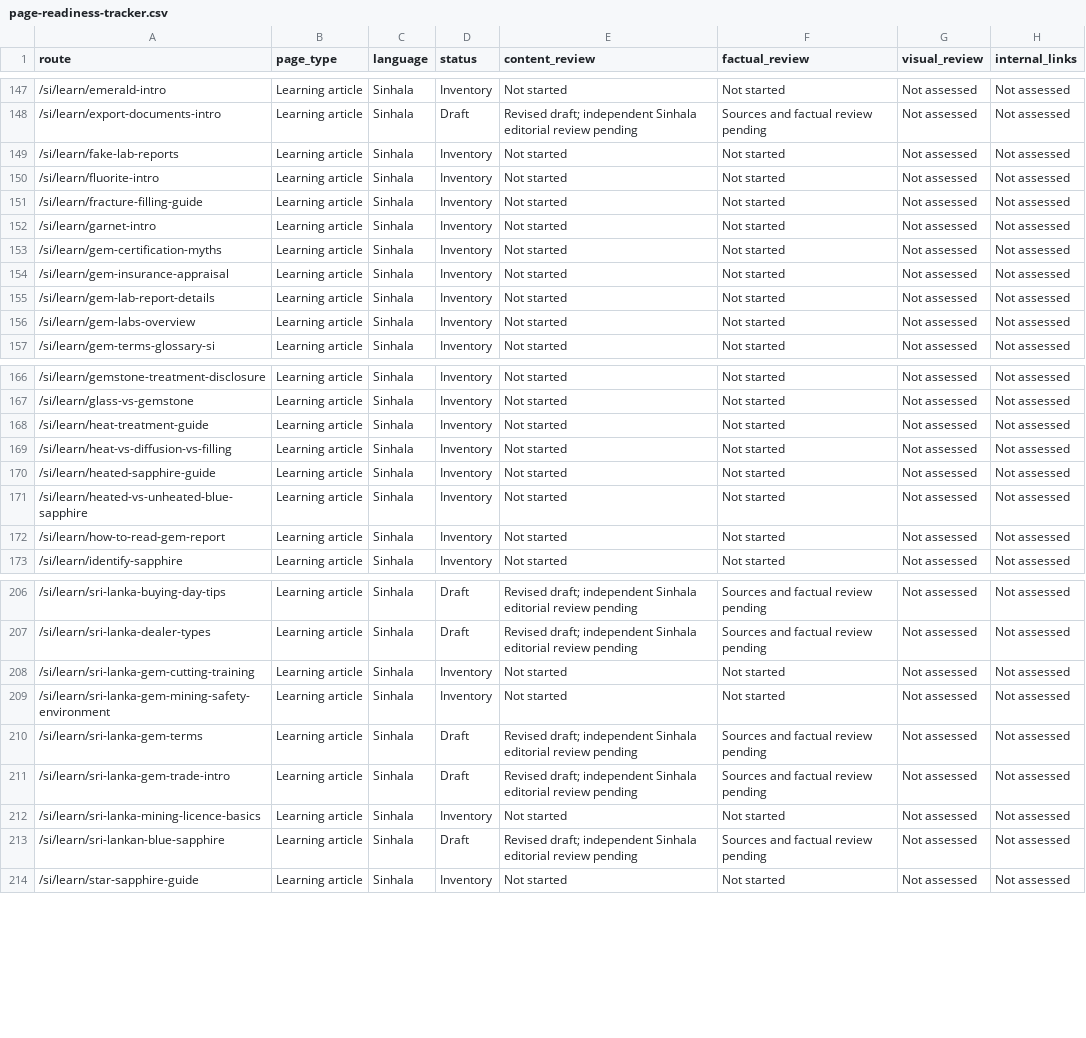
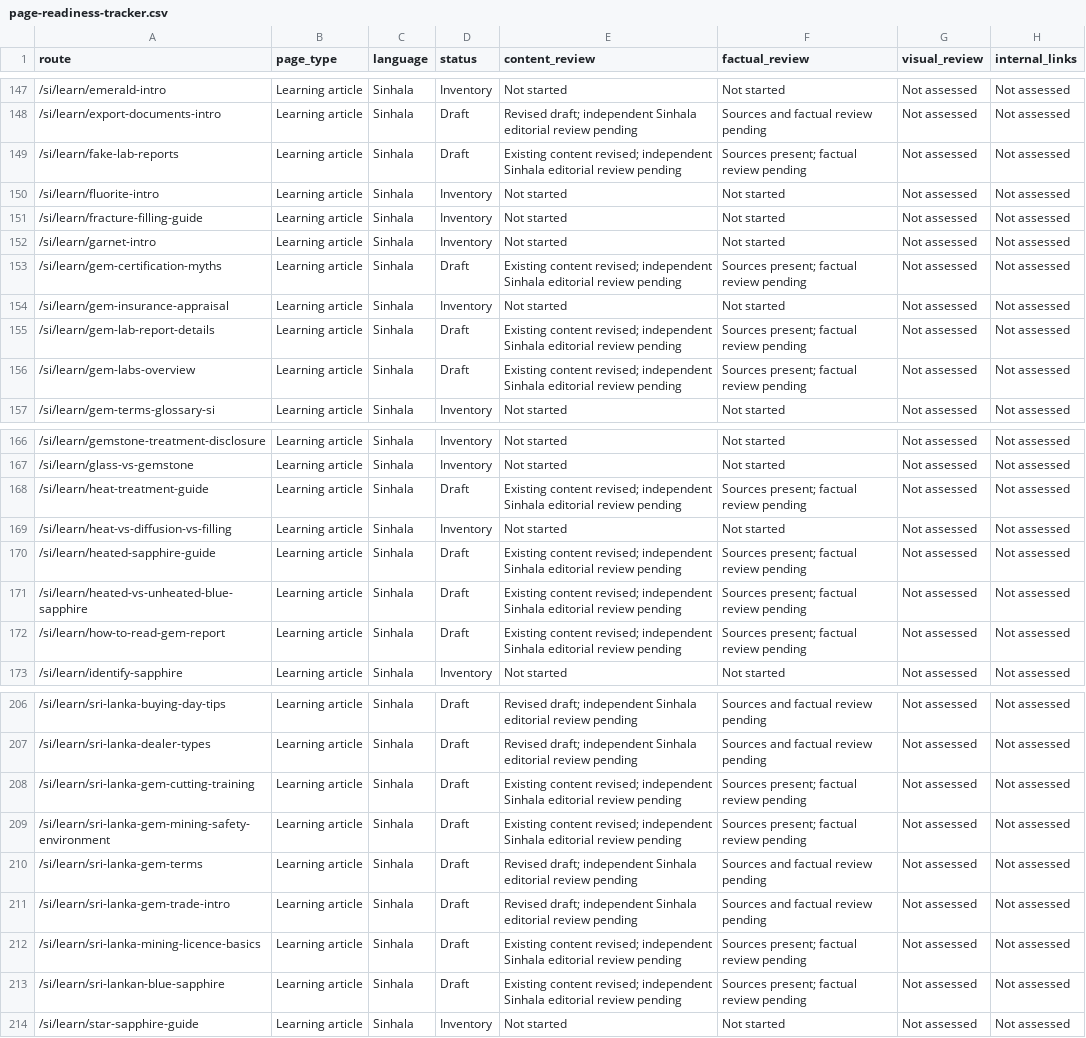
Before and after one commit to LinukaBandara/GemologyX, a CSV file: docs/page-readiness-tracker.csv, drawn as a sheet; only a part is shown, gaps mark what is left out; the diff covers the shown part only; the diff names each change by its address in the sheet, - before the commit and + after, or states it on an @@ line.

Commit message:
docs: correct content readiness states

```diff
--- a/docs/page-readiness-tracker.csv
+++ b/docs/page-readiness-tracker.csv
-D149 (status): Inventory
+D149 (status): Draft
-E149 (content_review): Not started
+E149 (content_review): Existing content revised; independent Sinhala editorial review pending
-F149 (factual_review): Not started
+F149 (factual_review): Sources present; factual review pending
-D153 (status): Inventory
+D153 (status): Draft
-E153 (content_review): Not started
+E153 (content_review): Existing content revised; independent Sinhala editorial review pending
-F153 (factual_review): Not started
+F153 (factual_review): Sources present; factual review pending
-D155:D156 (status): Inventory
+D155:D156 (status): Draft
-E155:E156 (content_review): Not started
+E155:E156 (content_review): Existing content revised; independent Sinhala editorial review pending
-F155:F156 (factual_review): Not started
+F155:F156 (factual_review): Sources present; factual review pending
-D168 (status): Inventory
+D168 (status): Draft
-E168 (content_review): Not started
+E168 (content_review): Existing content revised; independent Sinhala editorial review pending
-F168 (factual_review): Not started
+F168 (factual_review): Sources present; factual review pending
-D170:D172 (status): Inventory
+D170:D172 (status): Draft
-E170:E172 (content_review): Not started
+E170:E172 (content_review): Existing content revised; independent Sinhala editorial review pending
-F170:F172 (factual_review): Not started
+F170:F172 (factual_review): Sources present; factual review pending
-D208:D209 (status): Inventory
+D208:D209 (status): Draft
-E208:E209 (content_review): Not started
+E208:E209 (content_review): Existing content revised; independent Sinhala editorial review pending
-F208:F209 (factual_review): Not started
+F208:F209 (factual_review): Sources present; factual review pending
-D212 (status): Inventory
+D212 (status): Draft
-E212 (content_review): Not started
+E212 (content_review): Existing content revised; independent Sinhala editorial review pending
-F212 (factual_review): Not started
+F212 (factual_review): Sources present; factual review pending
-E213 (content_review): Revised draft; independent Sinhala…
+E213 (content_review): Existing content revised; independent Sinhala…
-F213 (factual_review): Sources and factual review pending
+F213 (factual_review): Sources present; factual review pending
```
Also changed, not shown: 15 edited cells elsewhere in this file, 1 other file.
